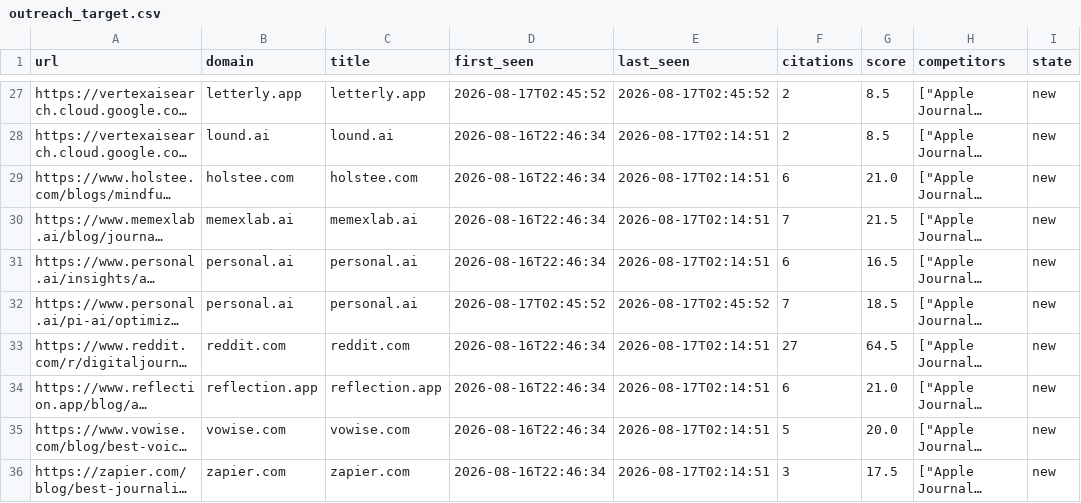
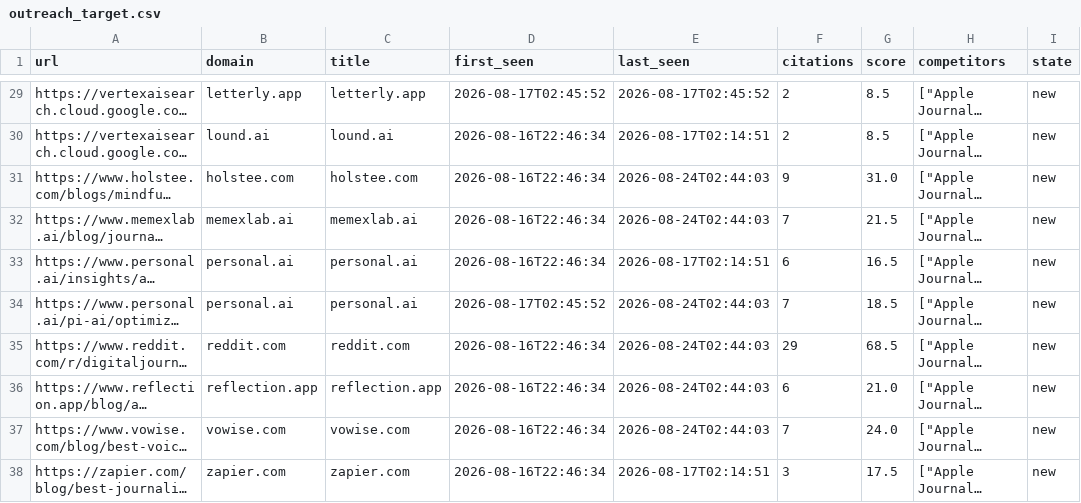
Before and after one commit to intrepidkarthi/autoseo, a CSV file: state/outreach_target.csv, drawn as a sheet; only a part is shown, gaps mark what is left out; long unchanged cells end in …; addresses are those after the commit; the diff covers the shown part only; the diff names each change by its address in the sheet, - before the commit and + after, or states it on an @@ line.

```diff
--- a/state/outreach_target.csv
+++ b/state/outreach_target.csv
-E31:E32 (last_seen): 2026-08-17T02:14:51
+E31:E32 (last_seen): 2026-08-24T02:44:03
-F31 (citations): 6
+F31 (citations): 9
-G31 (score): 21.0
+G31 (score): 31.0
-E34 (last_seen): 2026-08-17T02:45:52
+E34 (last_seen): 2026-08-24T02:44:03
-E35:E37 (last_seen): 2026-08-17T02:14:51
+E35:E37 (last_seen): 2026-08-24T02:44:03
-F35 (citations): 27
+F35 (citations): 29
-G35 (score): 64.5
+G35 (score): 68.5
-F37 (citations): 5
+F37 (citations): 7
-G37 (score): 20.0
+G37 (score): 24.0
```
Also changed, not shown: 2 added rows and 41 edited cells elsewhere in this file, state/gsc_page_daily.csv, state/gsc_page_query.csv, 9 other files.
